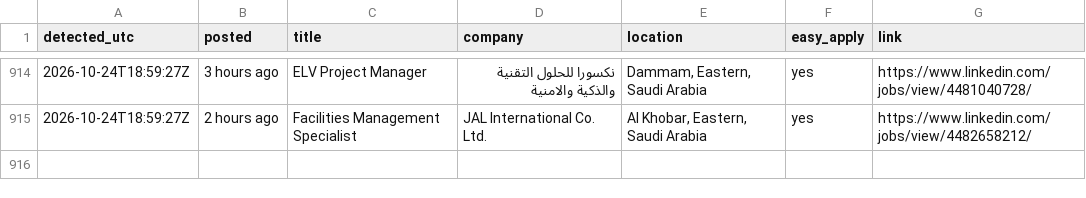
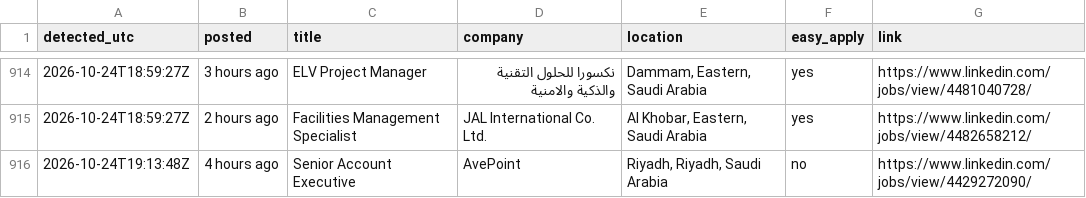
Before and after one commit to Refaatahmed47/linkedin-job-alert, a CSV file: jobs.csv, drawn as a sheet; only a part is shown, gaps mark what is left out.

```diff
--- a/jobs.csv
+++ b/jobs.csv
@@ -915 +915,2 @@ detected_utc,posted,title,company,location,easy_apply,link
 2026-10-24T18:59:27Z,2 hours ago,Facilities Management Specialist,JAL International Co. Ltd.,"Al Khobar, Eastern, Saudi Arabia",yes,https://www.linkedin.com/jobs/view/4482658212/
+2026-10-24T19:13:48Z,4 hours ago,Senior Account Executive,AvePoint,"Riyadh, Riyadh, Saudi Arabia",no,https://www.linkedin.com/jobs/view/4429272090/
```
Also changed, not shown: 2 other files.
